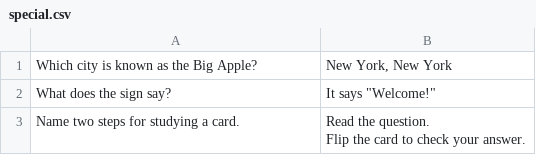
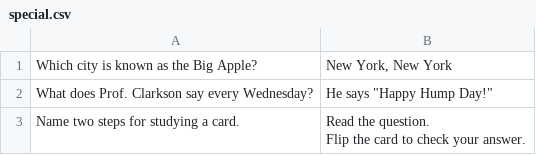
Before and after one commit to duncanleepark/a4, a CSV file: decks/special.csv, drawn as a sheet; removed rows and columns are numbered as before the commit, all else as after; the diff names each change by its address in the sheet, - before the commit and + after, or states it on an @@ line.

Commit message:
Changed special.csv

```diff
--- a/decks/special.csv
+++ b/decks/special.csv
-row 2: What does the sign say? | It says "Welcome!"
+row 2: What does Prof. Clarkson say every Wednesday? | He says "Happy Hump Day!"
```
